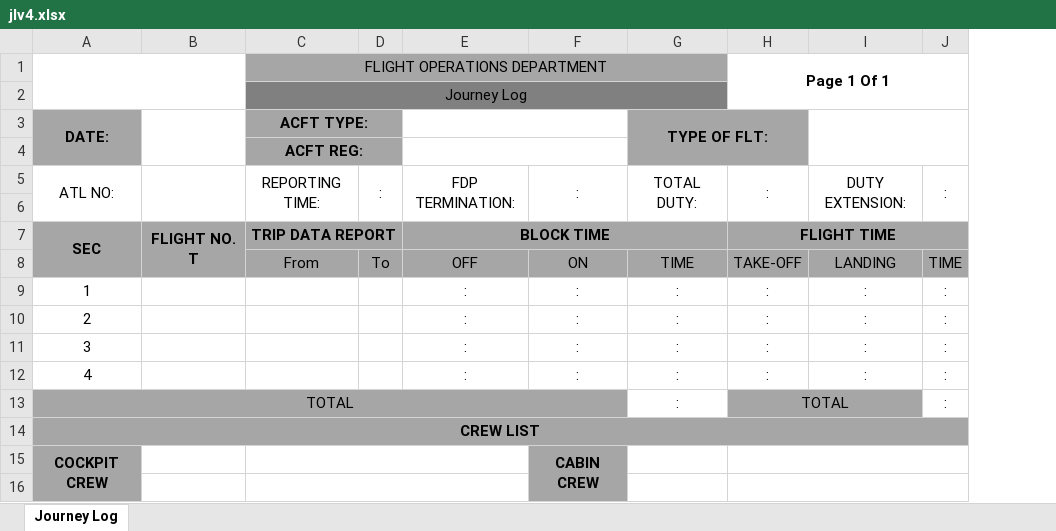
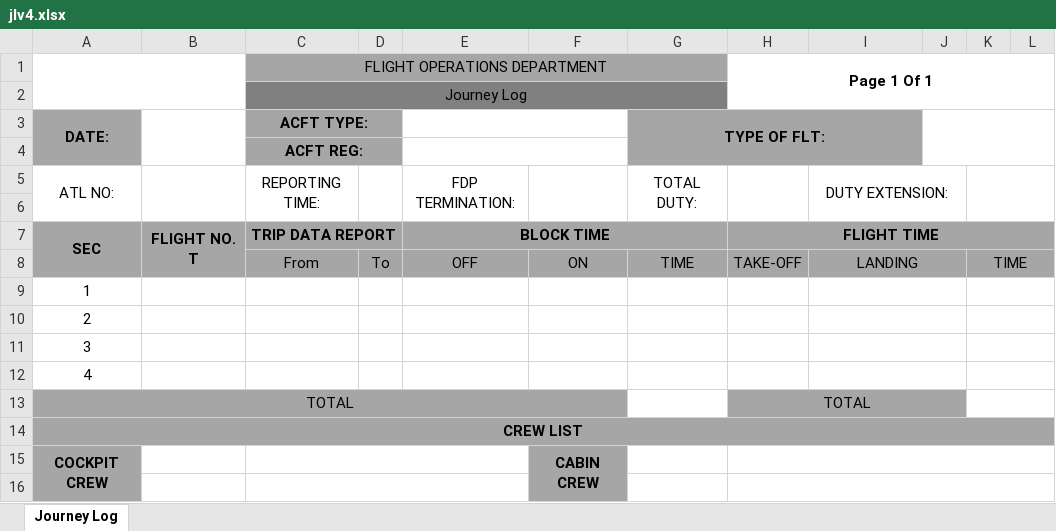
Before and after one commit to vmoghaddam/AirpocketServices2024, an Excel workbook: ApiAPSB/upload/jlv4.xlsx, sheet Journey Log, drawn as a sheet; only a part is shown; values as stored, in another font and other column widths than the file's, no borders; charts and pictures not drawn; removed rows and columns are numbered as before the commit, all else as after; the diff covers the shown part only; the diff names each change by its address in the sheet, - before the commit and + after, or states it on an @@ line.

```diff
--- a/ApiAPSB/upload/jlv4.xlsx (sheet Journey Log)
+++ b/ApiAPSB/upload/jlv4.xlsx (sheet Journey Log)
-column J, rows 5-8: : |  |  | TIME; row 13: :
+column J, empty
+column K, row 8: TIME
+column L, empty
-G3:H4 merged
+G3:I4 merged
-I3:I4 fill: none
+I3:I4 fill: #A6A6A6
-I3:J4 merged
-D5: :
+D5: (empty)
-F5: :
+F5: (empty)
-H5 (Page 1 Of 1): :
+H5 (Page 1 Of 1): (empty)
+I8:J8 merged
-row 9: 1 |  |  |  | : | : | : | : | : | :
-row 10: 2 |  |  |  | : | : | : | : | : | :
-row 11: 3 |  |  |  | : | : | : | : | : | :
-row 12: 4 |  |  |  | : | : | : | : | : | :
+row 9: 1
+row 10: 2
+row 11: 3
+row 12: 4
-G13: :
+G13: (empty)
```
Also changed, not shown: 2 added rows, 2 removed rows, 23 edited cells, cell formats and merged cells elsewhere in this sheet, charts or pictures, 7 other files.
